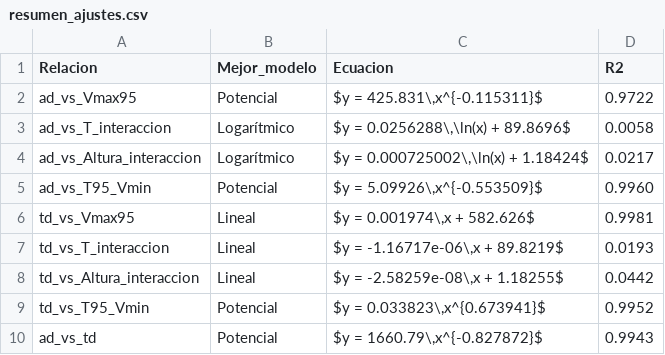
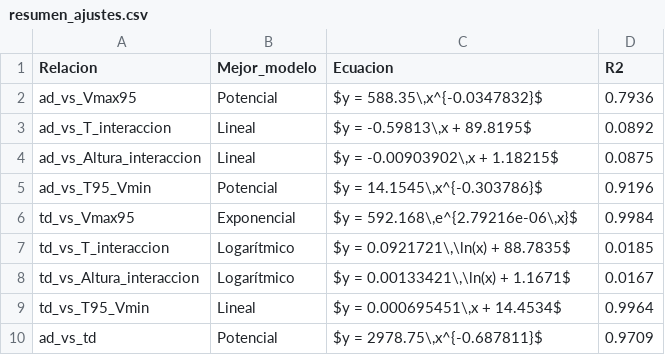
Before and after one commit to cristianchavez01-svg/Simulation_CME, a CSV file: resultados/resumen_ajustes.csv, drawn as a sheet.

```diff
--- a/resultados/resumen_ajustes.csv
+++ b/resultados/resumen_ajustes.csv
@@ -1,10 +1,10 @@
 Relacion,Mejor_modelo,Ecuacion,R2
-ad_vs_Vmax95,Potencial,"$y = 425.831\,x^{-0.115311}$",0.9722
-ad_vs_T_interaccion,Logarítmico,"$y = 0.0256288\,\ln(x) + 89.8696$",0.0058
-ad_vs_Altura_interaccion,Logarítmico,"$y = 0.000725002\,\ln(x) + 1.18424$",0.0217
-ad_vs_T95_Vmin,Potencial,"$y = 5.09926\,x^{-0.553509}$",0.9960
-td_vs_Vmax95,Lineal,"$y = 0.001974\,x + 582.626$",0.9981
-td_vs_T_interaccion,Lineal,"$y = -1.16717e-06\,x + 89.8219$",0.0193
-td_vs_Altura_interaccion,Lineal,"$y = -2.58259e-08\,x + 1.18255$",0.0442
-td_vs_T95_Vmin,Potencial,"$y = 0.033823\,x^{0.673941}$",0.9952
-ad_vs_td,Potencial,"$y = 1660.79\,x^{-0.827872}$",0.9943
+ad_vs_Vmax95,Potencial,"$y = 588.35\,x^{-0.0347832}$",0.7936
+ad_vs_T_interaccion,Lineal,"$y = -0.59813\,x + 89.8195$",0.0892
+ad_vs_Altura_interaccion,Lineal,"$y = -0.00903902\,x + 1.18215$",0.0875
+ad_vs_T95_Vmin,Potencial,"$y = 14.1545\,x^{-0.303786}$",0.9196
+td_vs_Vmax95,Exponencial,"$y = 592.168\,e^{2.79216e-06\,x}$",0.9984
+td_vs_T_interaccion,Logarítmico,"$y = 0.0921721\,\ln(x) + 88.7835$",0.0185
+td_vs_Altura_interaccion,Logarítmico,"$y = 0.00133421\,\ln(x) + 1.1671$",0.0167
+td_vs_T95_Vmin,Lineal,"$y = 0.000695451\,x + 14.4534$",0.9964
+ad_vs_td,Potencial,"$y = 2978.75\,x^{-0.687811}$",0.9709
```
Also changed, not shown: 20 other files.
